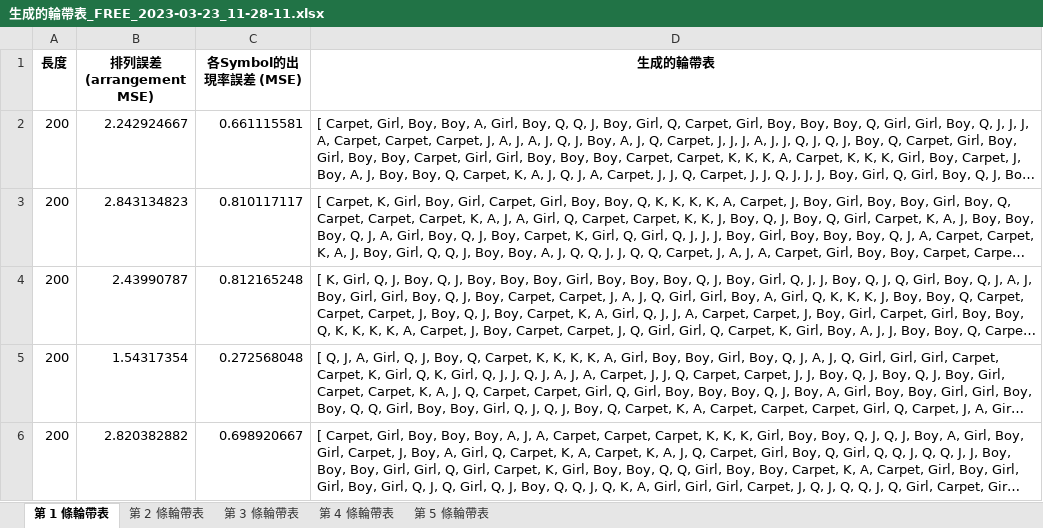
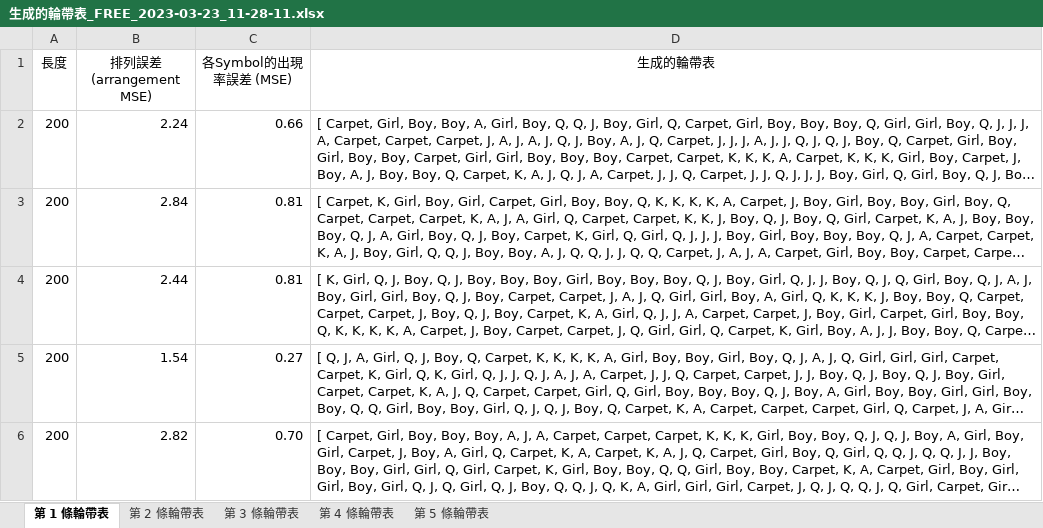
Before and after one commit to iinoshirozheng/Slot_Generator, an Excel workbook: 生成的輪帶表_FREE_2023-03-23_11-28-11.xlsx, sheet 第 1 條輪帶表, drawn as a sheet; long unchanged cells end in …; values as stored, in another font and other column widths than the file's, no borders; the diff names each change by its address in the sheet, - before the commit and + after, or states it on an @@ line.

```diff
--- a/生成的輪帶表_FREE_2023-03-23_11-28-11.xlsx (sheet 第 1 條輪帶表)
+++ b/生成的輪帶表_FREE_2023-03-23_11-28-11.xlsx (sheet 第 1 條輪帶表)
-A1:D1 bold: on
+A1:D1 bold: off
-B2 (排列誤差 (arrangement MSE)): 2.242924667
+B2 (排列誤差 (arrangement MSE)): 2.24
-C2 (各Symbol的出現率誤差 (MSE)): 0.661115581
+C2 (各Symbol的出現率誤差 (MSE)): 0.66
-B3 (排列誤差 (arrangement MSE)): 2.843134823
+B3 (排列誤差 (arrangement MSE)): 2.84
-C3 (各Symbol的出現率誤差 (MSE)): 0.810117117
+C3 (各Symbol的出現率誤差 (MSE)): 0.81
-B4 (排列誤差 (arrangement MSE)): 2.43990787
+B4 (排列誤差 (arrangement MSE)): 2.44
-C4 (各Symbol的出現率誤差 (MSE)): 0.812165248
+C4 (各Symbol的出現率誤差 (MSE)): 0.81
-B5 (排列誤差 (arrangement MSE)): 1.54317354
+B5 (排列誤差 (arrangement MSE)): 1.54
-C5 (各Symbol的出現率誤差 (MSE)): 0.272568048
+C5 (各Symbol的出現率誤差 (MSE)): 0.27
-B6 (排列誤差 (arrangement MSE)): 2.820382882
+B6 (排列誤差 (arrangement MSE)): 2.82
-C6 (各Symbol的出現率誤差 (MSE)): 0.698920667
+C6 (各Symbol的出現率誤差 (MSE)): 0.70
```
Also changed, not shown: sheet 第 4 條輪帶表, sheet 第 2 條輪帶表, sheet 第 3 條輪帶表, sheet 第 5 條輪帶表, 7 other files.
